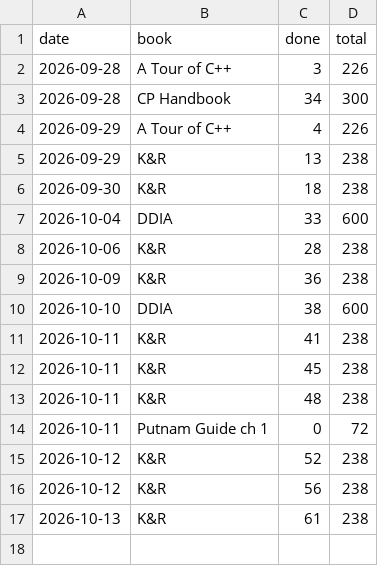
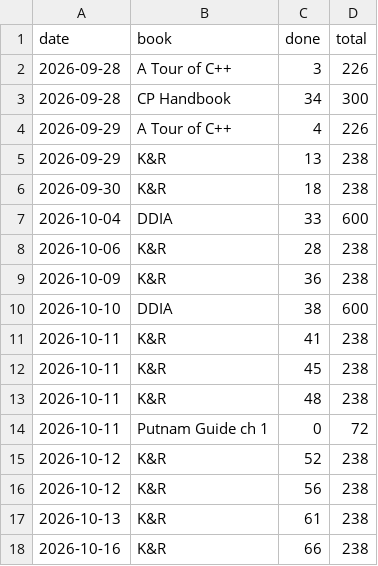
Before and after one commit to Sonok/ReadingList, a CSV file: progress.csv, drawn as a sheet.

```diff
--- a/progress.csv
+++ b/progress.csv
@@ -17 +17,2 @@ date,book,done,total
 2026-10-13,K&R,61,238
+2026-10-16,K&R,66,238
```
Also changed, not shown: 2 other files.
